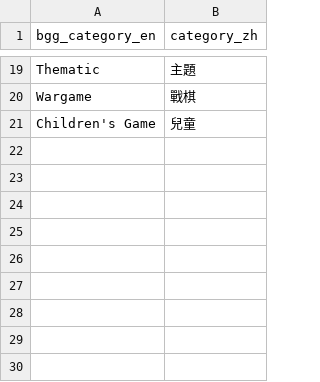
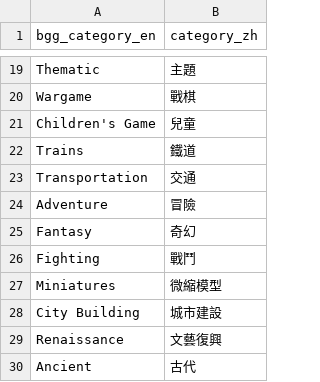
Before and after one commit to TELIFUJ/game-guide-site, a CSV file: data/category_map_zh.csv, drawn as a sheet; only a part is shown, gaps mark what is left out; the diff names each change by its address in the sheet, - before the commit and + after, or states it on an @@ line.

Commit message:
Update category_map_zh.csv

```diff
--- a/data/category_map_zh.csv
+++ b/data/category_map_zh.csv
+row 22: Trains | 鐵道
+row 23: Transportation | 交通
+row 24: Adventure | 冒險
+row 25: Fantasy | 奇幻
+row 26: Fighting | 戰鬥
+row 27: Miniatures | 微縮模型
+row 28: City Building | 城市建設
+row 29: Renaissance | 文藝復興
+row 30: Ancient | 古代
```
